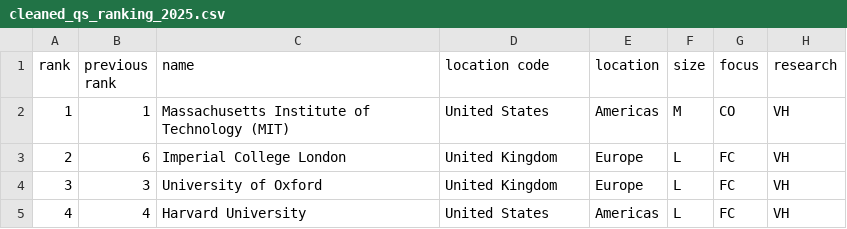
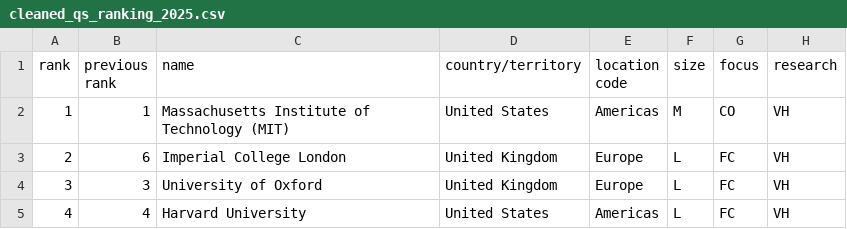
Before and after one commit to com-480-data-visualization/CLZ, a CSV file: data/cleaned_qs_ranking_2025.csv, drawn as a sheet; only a part is shown; the diff names each change by its address in the sheet, - before the commit and + after, or states it on an @@ line.

```diff
--- a/data/cleaned_qs_ranking_2025.csv
+++ b/data/cleaned_qs_ranking_2025.csv
-D1: location code
+D1: country/territory
-E1: location
+E1: location code
```
Also changed, not shown: data/cleaned_qs_ranking_2023.csv, data/cleaned_qs_ranking_2024.csv, 2 other files.
